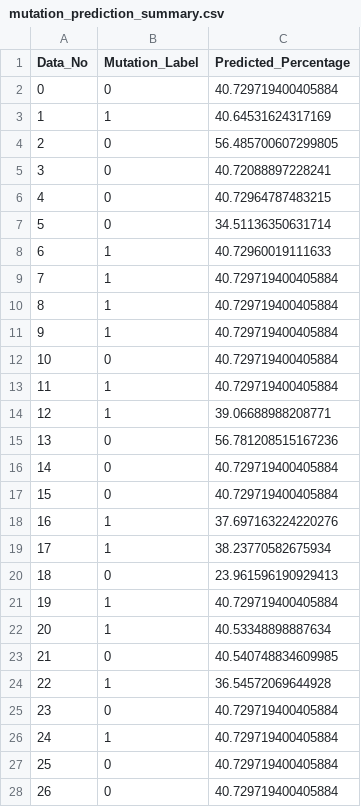
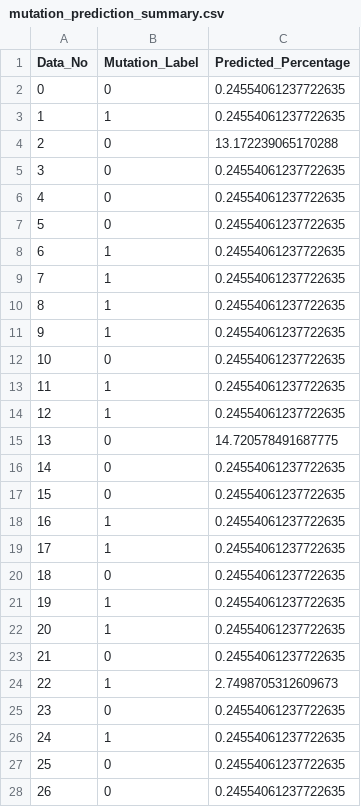
Before and after one commit to Aadrika14/malaria-mutation-predictin-qlstm, a CSV file: mutation_prediction_summary.csv, drawn as a sheet; only a part is shown; the diff covers the shown part only.

```diff
--- a/mutation_prediction_summary.csv
+++ b/mutation_prediction_summary.csv
@@ -1,28 +1,28 @@
 Data_No,Mutation_Label,Predicted_Percentage
-0,0,40.729719400405884
-1,1,40.64531624317169
-2,0,56.485700607299805
-3,0,40.72088897228241
-4,0,40.72964787483215
-5,0,34.51136350631714
-6,1,40.72960019111633
-7,1,40.729719400405884
-8,1,40.729719400405884
-9,1,40.729719400405884
-10,0,40.729719400405884
-11,1,40.729719400405884
-12,1,39.06688988208771
-13,0,56.781208515167236
-14,0,40.729719400405884
-15,0,40.729719400405884
-16,1,37.697163224220276
-17,1,38.23770582675934
-18,0,23.961596190929413
-19,1,40.729719400405884
-20,1,40.53348898887634
-21,0,40.540748834609985
-22,1,36.54572069644928
-23,0,40.729719400405884
-24,1,40.729719400405884
-25,0,40.729719400405884
-26,0,40.729719400405884
+0,0,0.24554061237722635
+1,1,0.24554061237722635
+2,0,13.172239065170288
+3,0,0.24554061237722635
+4,0,0.24554061237722635
+5,0,0.24554061237722635
+6,1,0.24554061237722635
+7,1,0.24554061237722635
+8,1,0.24554061237722635
+9,1,0.24554061237722635
+10,0,0.24554061237722635
+11,1,0.24554061237722635
+12,1,0.24554061237722635
+13,0,14.720578491687775
+14,0,0.24554061237722635
+15,0,0.24554061237722635
+16,1,0.24554061237722635
+17,1,0.24554061237722635
+18,0,0.24554061237722635
+19,1,0.24554061237722635
+20,1,0.24554061237722635
+21,0,0.24554061237722635
+22,1,2.7498705312609673
+23,0,0.24554061237722635
+24,1,0.24554061237722635
+25,0,0.24554061237722635
+26,0,0.24554061237722635
```
Also changed, not shown: 173 edited cells elsewhere in this file, LSTM_loss.csv, 14 other files.
